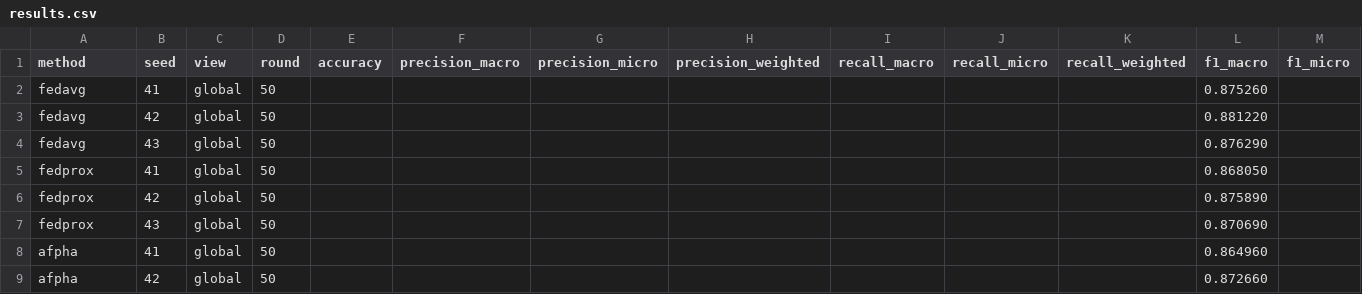
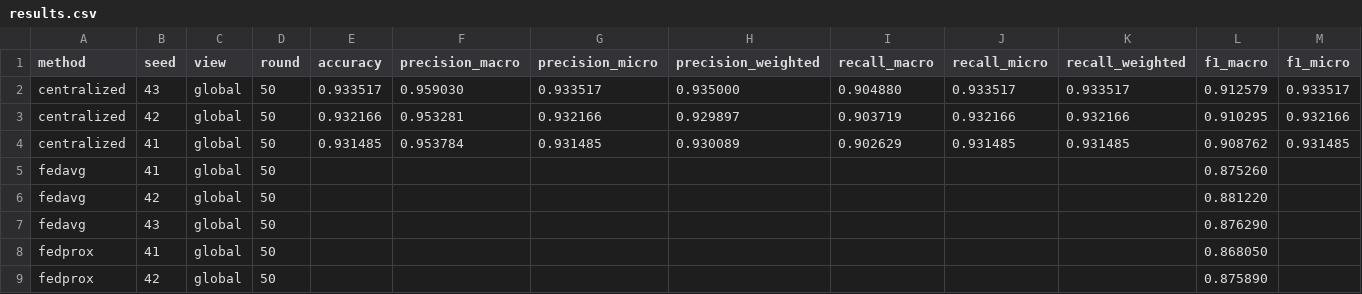
Before and after one commit to odixe06/experiment, a CSV file: experiments/mlp/results.csv, drawn as a sheet; only a part is shown; the shorter side is filled out with more unchanged rows; rows hold the shown columns only; the diff names each change by its address in the sheet, - before the commit and + after, or states it on an @@ line.

Commit message:
Centralized MLP/SAE-CE/TabM x3 results (epoch 50); handoff before shutdown 20/11

```diff
--- a/experiments/mlp/results.csv
+++ b/experiments/mlp/results.csv
+row 2: centralized | 43 | global | 50 | 0.933517 | 0.959030 | 0.933517 | 0.935000 | 0.904880 | 0.933517 | 0.933517 | 0.912579 | 0.933517
+row 3: centralized | 42 | global | 50 | 0.932166 | 0.953281 | 0.932166 | 0.929897 | 0.903719 | 0.932166 | 0.932166 | 0.910295 | 0.932166
+row 4: centralized | 41 | global | 50 | 0.931485 | 0.953784 | 0.931485 | 0.930089 | 0.902629 | 0.931485 | 0.931485 | 0.908762 | 0.931485
```
Also changed, not shown: experiments/sae/results.csv, experiments/tabm/results.csv, 6 other files.
